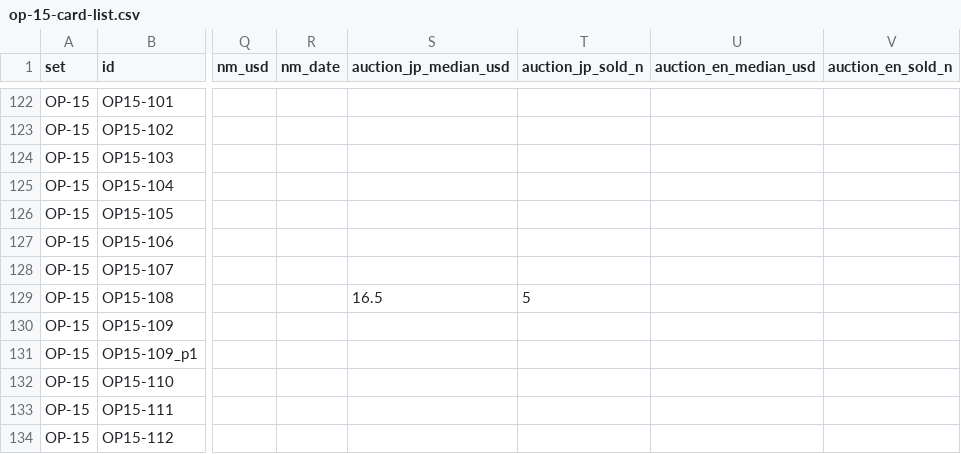
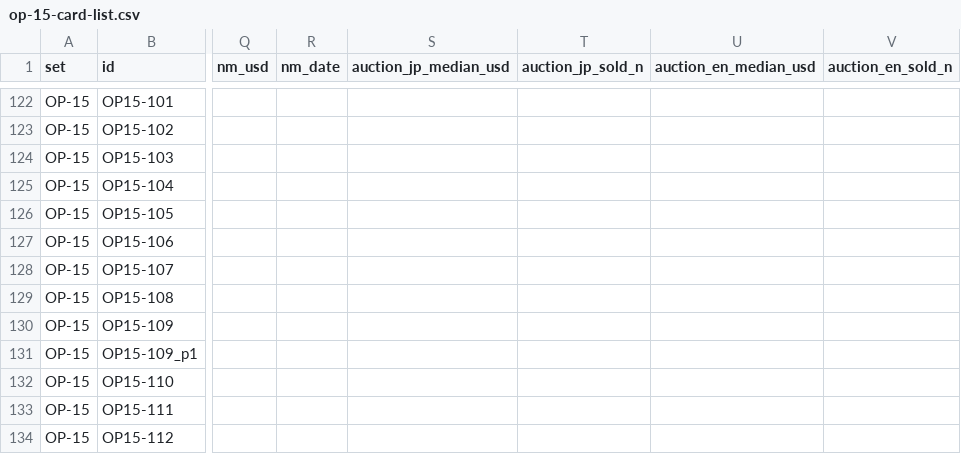
Before and after one commit to opboxindex/k-tcg-quant, a CSV file: sets/op-15-card-list.csv, drawn as a sheet; only a part is shown, gaps mark what is left out; the diff names each change by its address in the sheet, - before the commit and + after, or states it on an @@ line.

```diff
--- a/sets/op-15-card-list.csv
+++ b/sets/op-15-card-list.csv
-S129 (auction_jp_median_usd): 16.5
+S129 (auction_jp_median_usd): (empty)
-T129 (auction_jp_sold_n): 5
+T129 (auction_jp_sold_n): (empty)
```
Also changed, not shown: opbox-auction-daily.csv, sets/eb-02-card-list.csv, 22 other files.
